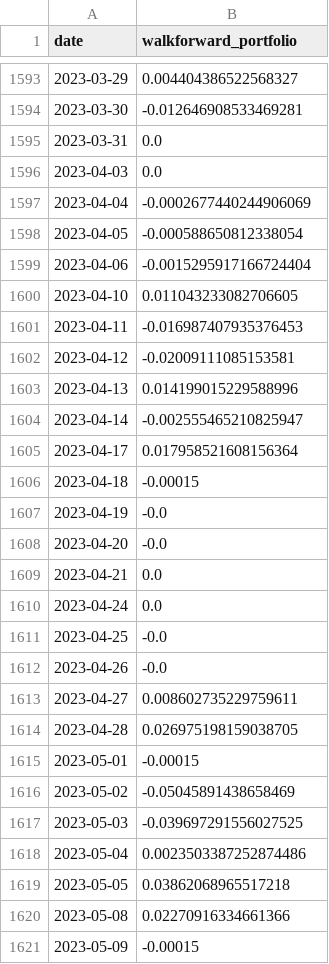
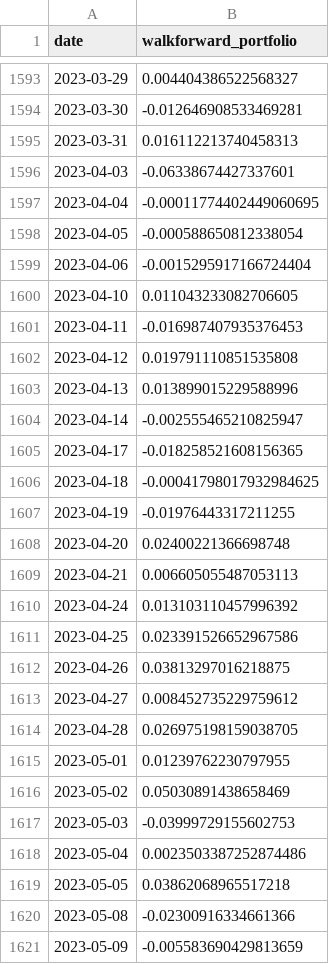
Before and after one commit to f20230152/cand-project-2, a CSV file: outputs/walkforward_portfolio.csv, drawn as a sheet; only a part is shown, gaps mark what is left out; the diff covers the shown part only.

```diff
--- a/outputs/walkforward_portfolio.csv
+++ b/outputs/walkforward_portfolio.csv
@@ -1594,5 +1594,5 @@ date,walkforward_portfolio
 2023-03-30,-0.012646908533469281
-2023-03-31,0.0
-2023-04-03,0.0
-2023-04-04,-0.0002677440244906069
+2023-03-31,0.016112213740458313
+2023-04-03,-0.06338674427337601
+2023-04-04,-0.00011774402449060695
 2023-04-05,-0.000588650812338054
@@ -1601,21 +1601,21 @@ date,walkforward_portfolio
 2023-04-11,-0.016987407935376453
-2023-04-12,-0.02009111085153581
-2023-04-13,0.014199015229588996
+2023-04-12,0.019791110851535808
+2023-04-13,0.013899015229588996
 2023-04-14,-0.002555465210825947
-2023-04-17,0.017958521608156364
-2023-04-18,-0.00015
-2023-04-19,-0.0
-2023-04-20,-0.0
-2023-04-21,0.0
-2023-04-24,0.0
-2023-04-25,-0.0
-2023-04-26,-0.0
-2023-04-27,0.008602735229759611
+2023-04-17,-0.018258521608156365
+2023-04-18,-0.00041798017932984625
+2023-04-19,-0.01976443317211255
+2023-04-20,0.02400221366698748
+2023-04-21,0.006605055487053113
+2023-04-24,0.013103110457996392
+2023-04-25,0.023391526652967586
+2023-04-26,0.03813297016218875
+2023-04-27,0.008452735229759612
 2023-04-28,0.026975198159038705
-2023-05-01,-0.00015
-2023-05-02,-0.05045891438658469
-2023-05-03,-0.039697291556027525
+2023-05-01,0.01239762230797955
+2023-05-02,0.05030891438658469
+2023-05-03,-0.03999729155602753
 2023-05-04,0.0023503387252874486
 2023-05-05,0.03862068965517218
-2023-05-08,0.02270916334661366
-2023-05-09,-0.00015
+2023-05-08,-0.02300916334661366
+2023-05-09,-0.005583690429813659
```
Also changed, not shown: 157 edited cells elsewhere in this file, outputs/rebalance_details.csv, outputs/survival/feature_blended_pnl.csv, 16 other files.
